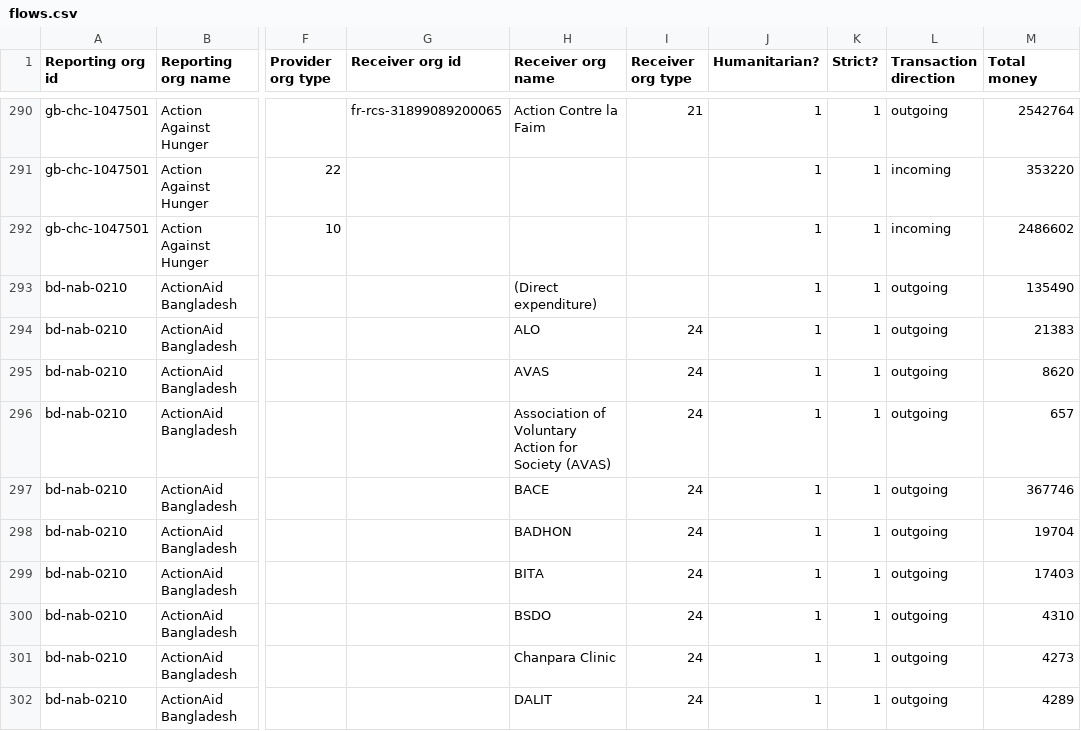
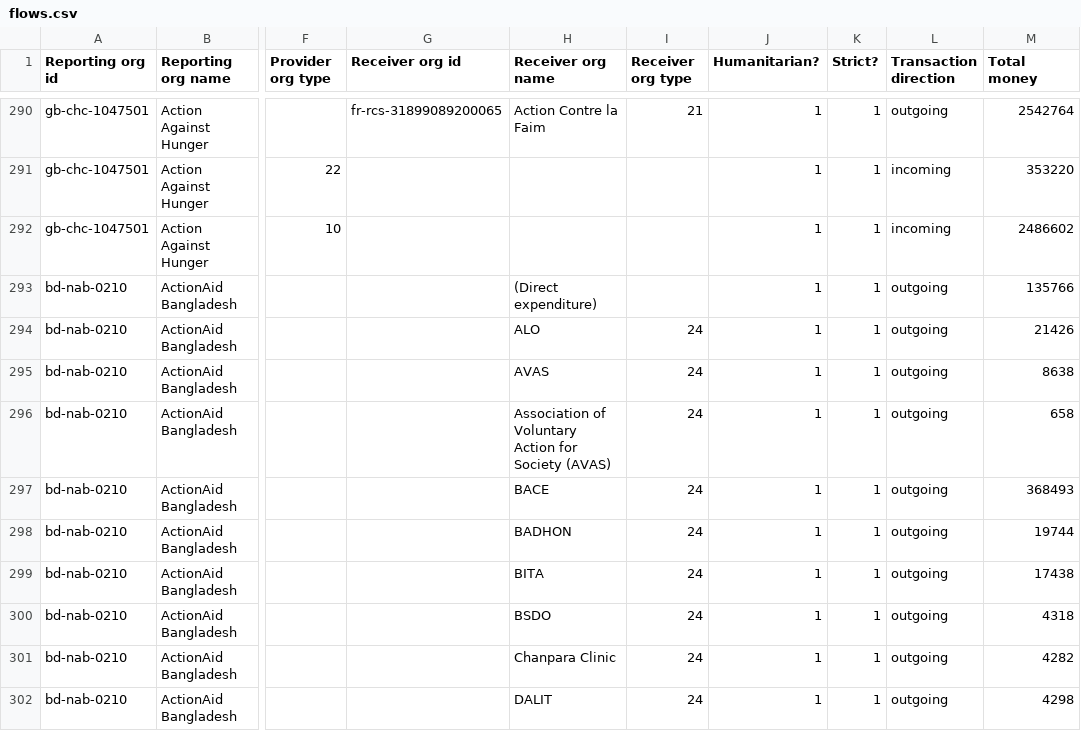
Before and after one commit to OCHA-DAP/hdx-scraper-iati-viz, a CSV file: flows.csv, drawn as a sheet; only a part is shown, gaps mark what is left out; the diff covers the shown part only; the diff names each change by its address in the sheet, - before the commit and + after, or states it on an @@ line.

```diff
--- a/flows.csv
+++ b/flows.csv
-M293 (Total money): 135490
+M293 (Total money): 135766
-M294 (Total money): 21383
+M294 (Total money): 21426
-M295 (Total money): 8620
+M295 (Total money): 8638
-M296 (Total money): 657
+M296 (Total money): 658
-M297 (Total money): 367746
+M297 (Total money): 368493
-M298 (Total money): 19704
+M298 (Total money): 19744
-M299 (Total money): 17403
+M299 (Total money): 17438
-M300 (Total money): 4310
+M300 (Total money): 4318
-M301 (Total money): 4273
+M301 (Total money): 4282
-M302 (Total money): 4289
+M302 (Total money): 4298
```
Also changed, not shown: 1 added row and 28 edited cells elsewhere in this file, 4 other files.
